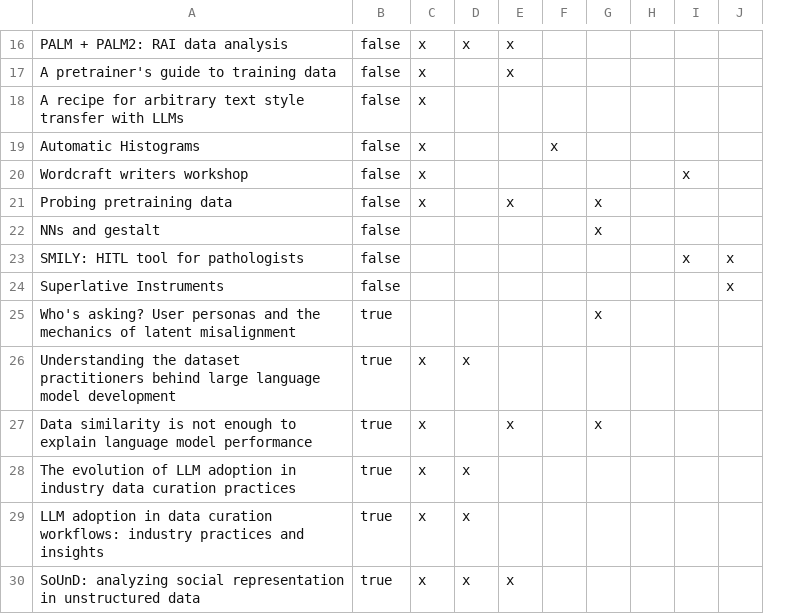
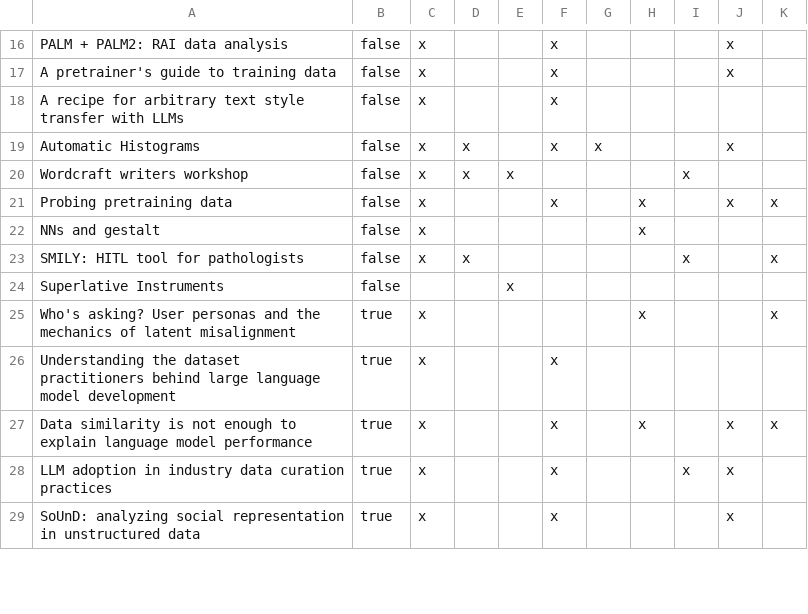
Before and after one commit to EmilyReif/emilyreif.github.io, a CSV file: TAGS.csv, drawn as a sheet; only a part is shown, gaps mark what is left out; removed rows and columns are numbered as before the commit, all else as after; the diff covers the shown part only; the diff names each change by its address in the sheet, - before the commit and + after, or states it on an @@ line.

```diff
--- a/TAGS.csv
+++ b/TAGS.csv
+column K, rows 21-27: x |  | x |  | x |  | x
-D16: x
+D16: (empty)
-E16:E17: x
+E16:E17: (empty)
-F16:F18: (empty)
+F16:F18: x
-J16:J17: (empty)
+J16:J17: x
-D19:D20: (empty)
+D19:D20: x
-G19: (empty)
+G19: x
-J19: (empty)
+J19: x
-E20: (empty)
+E20: x
-E21: x
+E21: (empty)
-F21: (empty)
+F21: x
-G21:G22: x
+G21:G22: (empty)
-H21:H22: (empty)
+H21:H22: x
-J21: (empty)
+J21: x
-C22:C23: (empty)
+C22:C23: x
-D23: (empty)
+D23: x
-J23:J24: x
+J23:J24: (empty)
-E24: (empty)
+E24: x
-C25: (empty)
+C25: x
-G25: x
+G25: (empty)
-H25: (empty)
+H25: x
-D26: x
+D26: (empty)
-F26:F27: (empty)
+F26:F27: x
-E27: x
+E27: (empty)
-G27: x
+G27: (empty)
-H27: (empty)
+H27: x
-J27: (empty)
+J27: x
-row 28: The evolution of LLM adoption in industry data curation practices | true | x | x
-row 29: LLM adoption in data curation workflows: industry practices and insights | true | x | x
+row 28: LLM adoption in industry data curation practices | true | x |  |  | x |  |  | x | x
-D29: x
+D29: (empty)
-E29: x
+E29: (empty)
-F29: (empty)
+F29: x
-J29: (empty)
+J29: x
```
Also changed, not shown: 3 removed rows and 51 edited cells elsewhere in this file, 4 other files.
